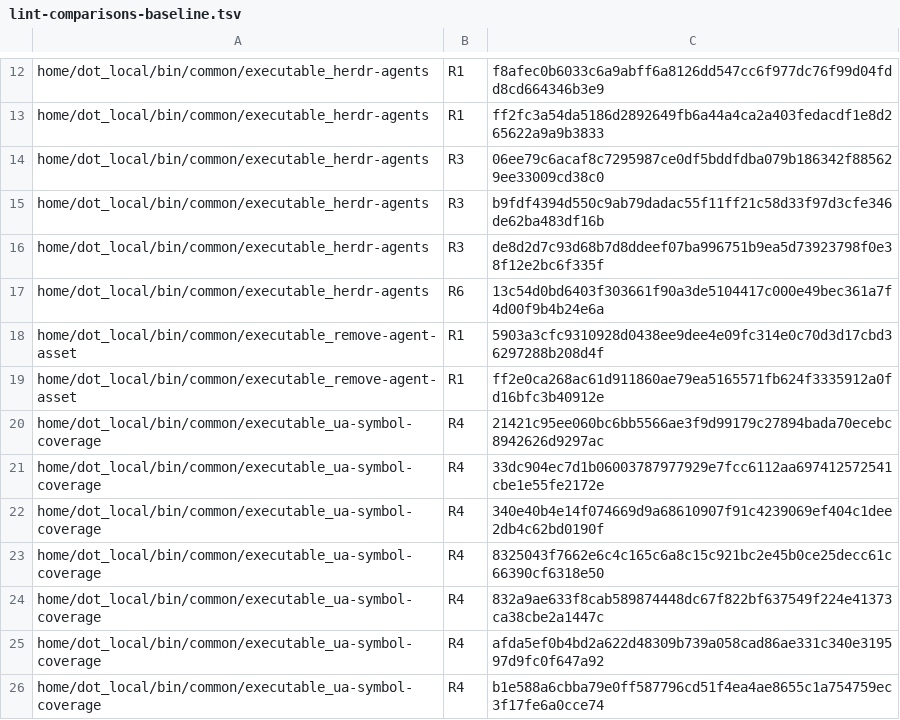
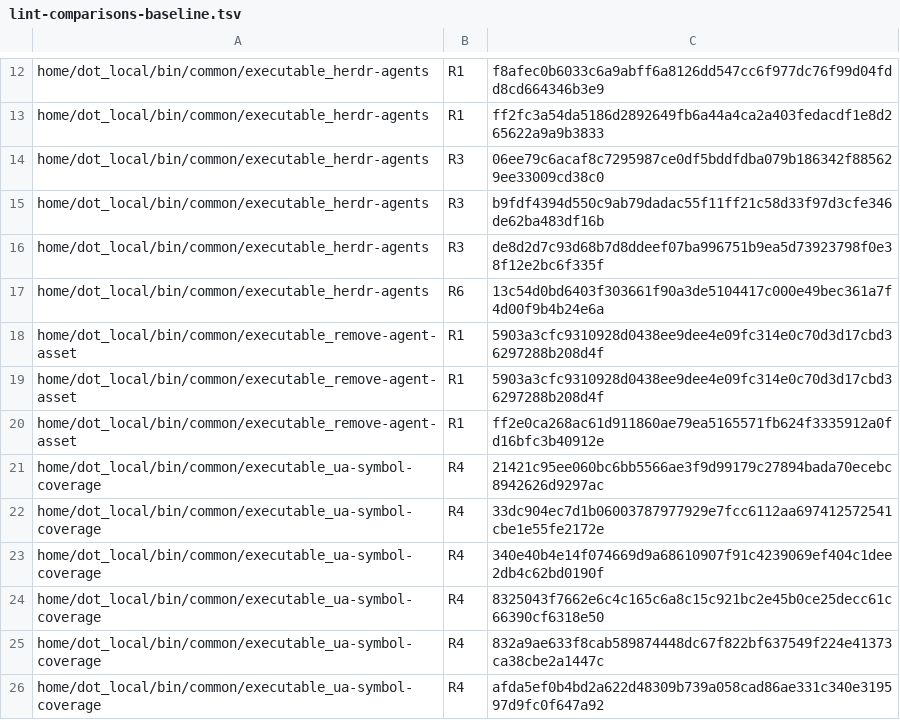
Before and after one commit to mryfmo/dotfiles, a TSV file: scripts/lint-comparisons-baseline.tsv, drawn as a sheet; only a part is shown, gaps mark what is left out; the shorter side is filled out with more unchanged rows.

```diff
--- a/scripts/lint-comparisons-baseline.tsv
+++ b/scripts/lint-comparisons-baseline.tsv
@@ -18,2 +18,3 @@ home/dot_local/bin/common/executable_herdr-agents	R6	13c54d0bd6403f303661f90a3de
 home/dot_local/bin/common/executable_remove-agent-asset	R1	5903a3cfc9310928d0438ee9dee4e09fc314e0c70d3d17cbd36297288b208d4f
+home/dot_local/bin/common/executable_remove-agent-asset	R1	5903a3cfc9310928d0438ee9dee4e09fc314e0c70d3d17cbd36297288b208d4f
 home/dot_local/bin/common/executable_remove-agent-asset	R1	ff2e0ca268ac61d911860ae79ea5165571fb624f3335912a0fd16bfc3b40912e
```
Also changed, not shown: 1 other file.
